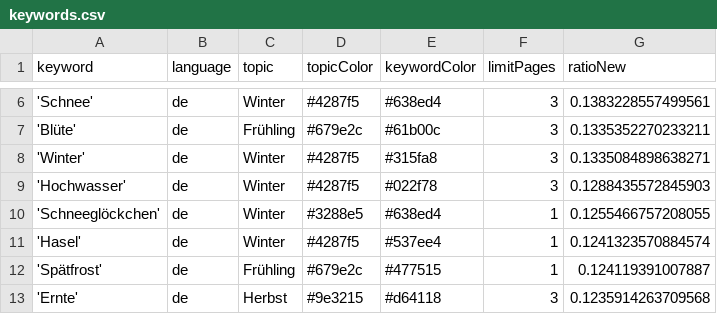
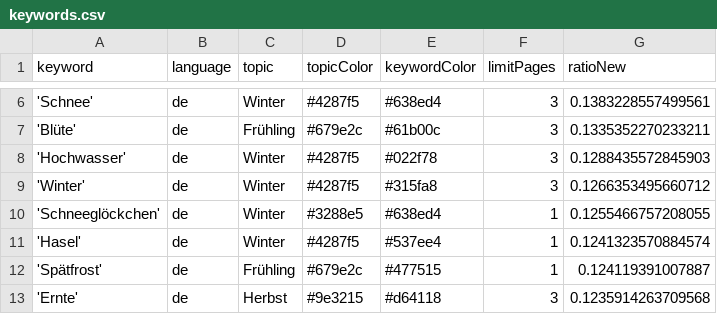
Before and after one commit to newsWhisperer/winterIsComing, a CSV file: keywords.csv, drawn as a sheet; only a part is shown, gaps mark what is left out.

```diff
--- a/keywords.csv
+++ b/keywords.csv
@@ -7,4 +7,4 @@ keyword,language,topic,topicColor,keywordColor,limitPages,ratioNew
 'Blüte',de,Frühling,#679e2c,#61b00c,3,0.1335352270233211
-'Winter',de,Winter,#4287f5,#315fa8,3,0.1335084898638271
 'Hochwasser',de,Winter,#4287f5,#022f78,3,0.1288435572845903
+'Winter',de,Winter,#4287f5,#315fa8,3,0.1266353495660712
 'Schneeglöckchen',de,Winter,#3288e5,#638ed4,1,0.1255466757208055
```
Also changed, not shown: csv/news_2026_05.csv, csv/news_2026_06.csv.
